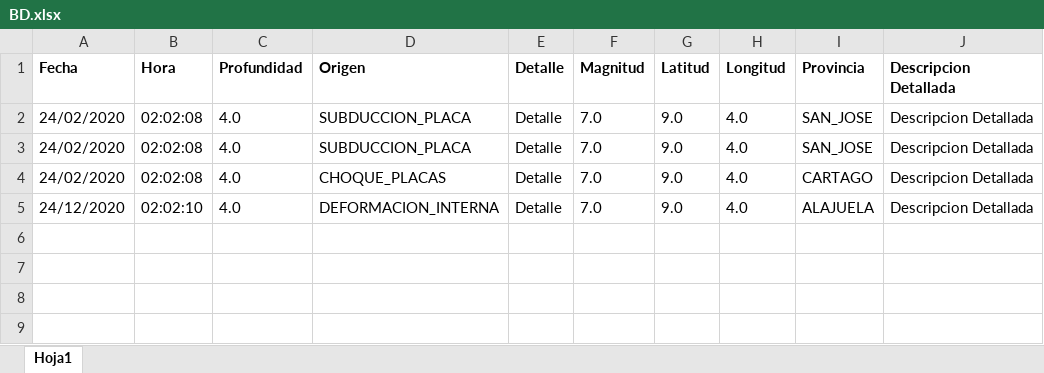
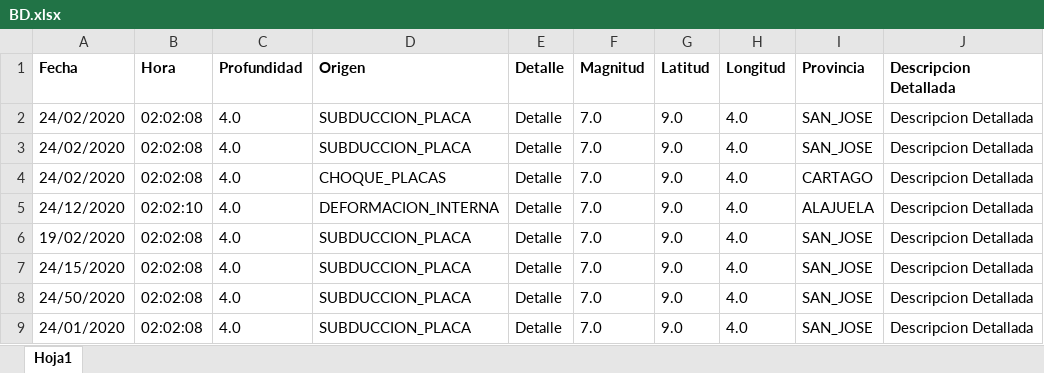
Before and after one commit to AllisonSFlores/Proyecto-1-de-POO-2020, an Excel workbook: Proyecto1_Sistema_Sismico/BD.xlsx, sheet Hoja1, drawn as a sheet; values as stored, in another font and other column widths than the file's, no borders; the diff names each change by its address in the sheet, - before the commit and + after, or states it on an @@ line.

```diff
--- a/Proyecto1_Sistema_Sismico/BD.xlsx (sheet Hoja1)
+++ b/Proyecto1_Sistema_Sismico/BD.xlsx (sheet Hoja1)
+row 6: 19/02/2020 | 02:02:08 | 4.0 | SUBDUCCION_PLACA | Detalle | 7.0 | 9.0 | 4.0 | SAN_JOSE | Descripcion Detallada
+row 7: 24/15/2020 | 02:02:08 | 4.0 | SUBDUCCION_PLACA | Detalle | 7.0 | 9.0 | 4.0 | SAN_JOSE | Descripcion Detallada
+row 8: 24/50/2020 | 02:02:08 | 4.0 | SUBDUCCION_PLACA | Detalle | 7.0 | 9.0 | 4.0 | SAN_JOSE | Descripcion Detallada
+row 9: 24/01/2020 | 02:02:08 | 4.0 | SUBDUCCION_PLACA | Detalle | 7.0 | 9.0 | 4.0 | SAN_JOSE | Descripcion Detallada
```
Also changed, not shown: 3 other files.
